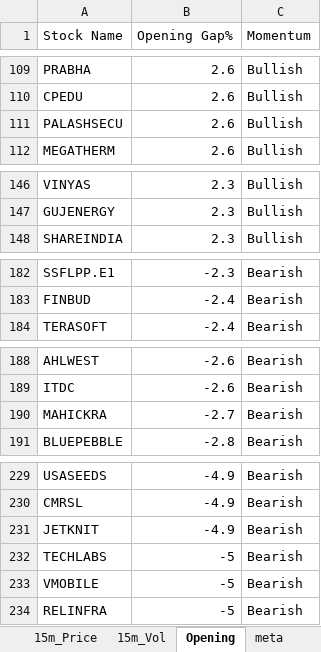
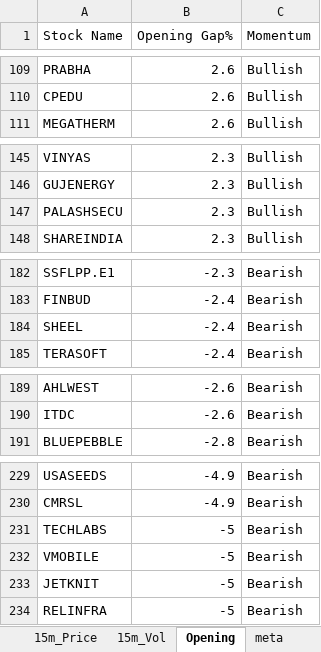
Before and after one commit to srbsharma92/priceAction2, an Excel workbook: data/live_data.xlsx, sheet Opening, drawn as a sheet; only a part is shown, gaps mark what is left out; values as stored, in another font and other column widths than the file's, no borders; removed rows and columns are numbered as before the commit, all else as after; the diff covers the shown part only; the diff names each change by its address in the sheet, - before the commit and + after, or states it on an @@ line.

```diff
--- a/data/live_data.xlsx (sheet Opening)
+++ b/data/live_data.xlsx (sheet Opening)
-row 111: PALASHSECU | 2.6 | Bullish
+row 147: PALASHSECU | 2.3 | Bullish
+row 184: SHEEL | -2.4 | Bearish
-row 190: MAHICKRA | -2.7 | Bearish
-row 231: JETKNIT | -4.9 | Bearish
+row 233: JETKNIT | -5 | Bearish
```
Also changed, not shown: 1 moved row elsewhere in this sheet, sheet 15m_Vol, sheet 5m_Vol, sheet 15m_Price, sheet 5m_Price, sheet meta.
